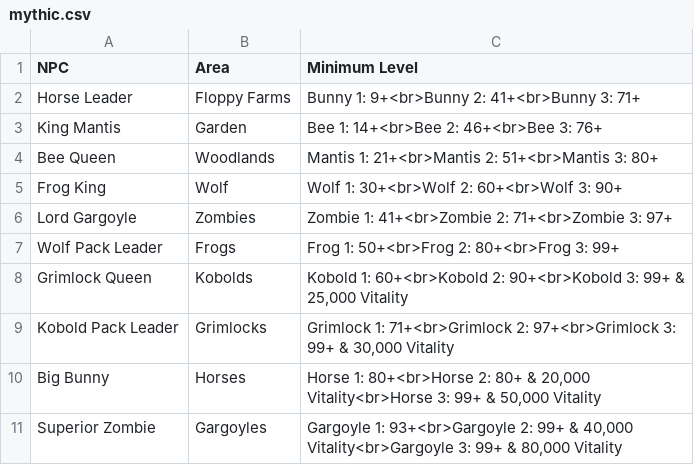
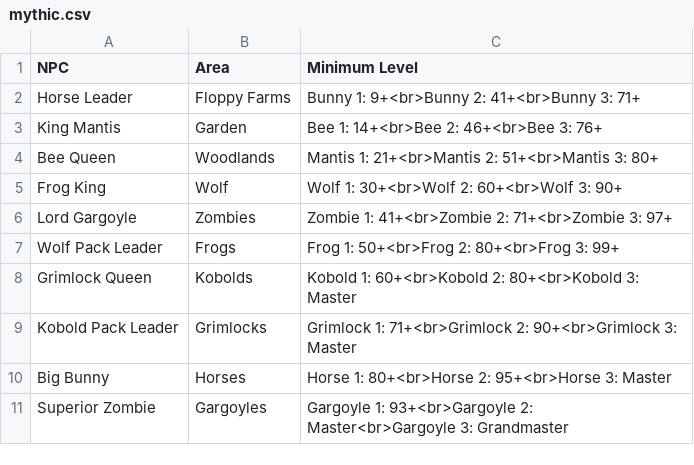
Before and after one commit to unora-project/unora-project.github.io, a CSV file: docs/hunting_grounds/csv/mythic.csv, drawn as a sheet.

Commit message:
add new mythic minimum requirements.

```diff
--- a/docs/hunting_grounds/csv/mythic.csv
+++ b/docs/hunting_grounds/csv/mythic.csv
@@ -7,5 +7,5 @@ Lord Gargoyle,Zombies,"Zombie 1: 41+<br>Zombie 2: 71+<br>Zombie 3: 97+"
 Wolf Pack Leader,Frogs,"Frog 1: 50+<br>Frog 2: 80+<br>Frog 3: 99+"
-Grimlock Queen,Kobolds,"Kobold 1: 60+<br>Kobold 2: 90+<br>Kobold 3: 99+ & 25,000 Vitality"
-Kobold Pack Leader,Grimlocks,"Grimlock 1: 71+<br>Grimlock 2: 97+<br>Grimlock 3: 99+ & 30,000 Vitality"
-Big Bunny,Horses,"Horse 1: 80+<br>Horse 2: 80+ & 20,000 Vitality<br>Horse 3: 99+ & 50,000 Vitality"
-Superior Zombie,Gargoyles,"Gargoyle 1: 93+<br>Gargoyle 2: 99+ & 40,000 Vitality<br>Gargoyle 3: 99+ & 80,000 Vitality"
+Grimlock Queen,Kobolds,"Kobold 1: 60+<br>Kobold 2: 80+<br>Kobold 3: Master"
+Kobold Pack Leader,Grimlocks,"Grimlock 1: 71+<br>Grimlock 2: 90+<br>Grimlock 3: Master"
+Big Bunny,Horses,"Horse 1: 80+<br>Horse 2: 95+<br>Horse 3: Master"
+Superior Zombie,Gargoyles,"Gargoyle 1: 93+<br>Gargoyle 2: Master<br>Gargoyle 3: Grandmaster"
```
